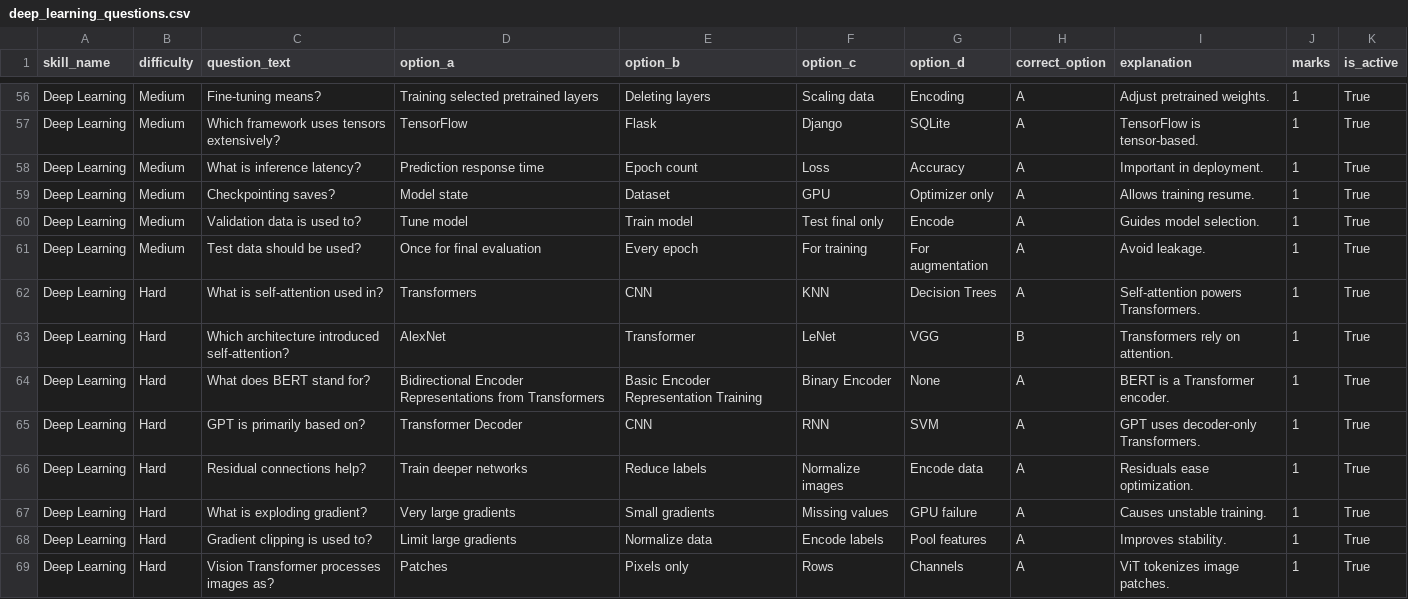
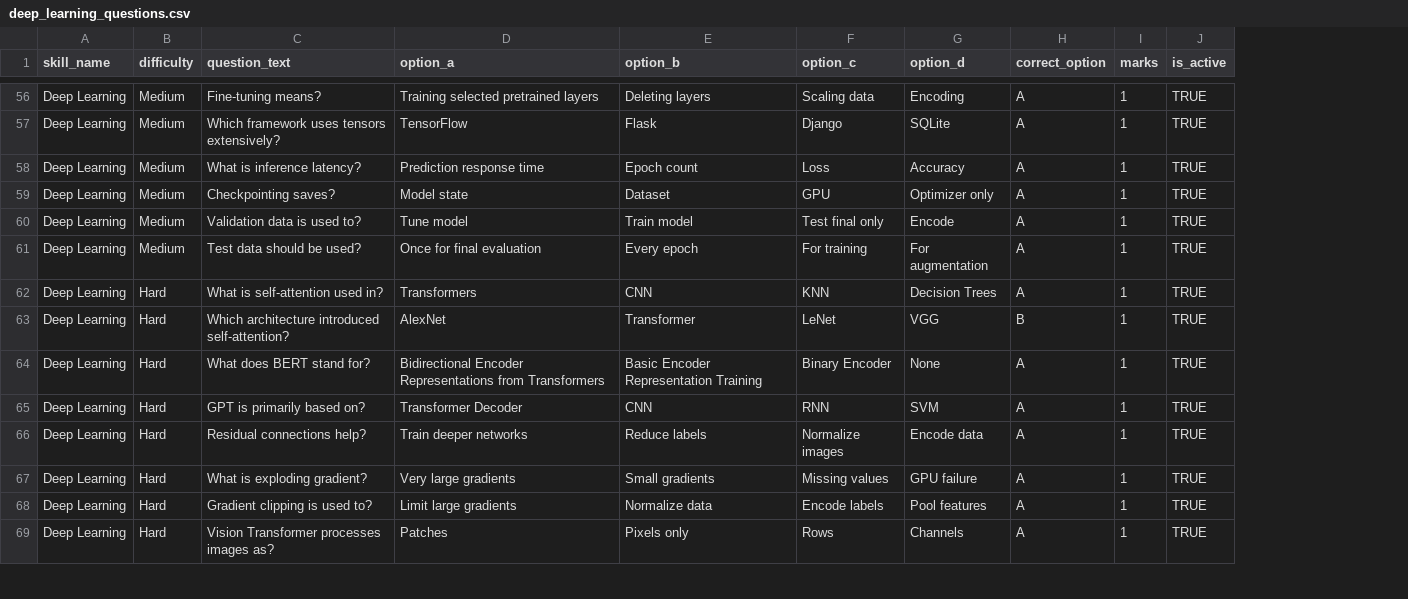
Before and after one commit to vayvoratech/edusaas-aiml, a CSV file: question_bank/deep_learning_questions.csv, drawn as a sheet; only a part is shown, gaps mark what is left out; removed rows and columns are numbered as before the commit, all else as after; the diff covers the shown part only; the diff names each change by its address in the sheet, - before the commit and + after, or states it on an @@ line.

```diff
--- a/question_bank/deep_learning_questions.csv
+++ b/question_bank/deep_learning_questions.csv
-column I (explanation), rows 56-69: Adjust pretrained weights. | TensorFlow is tensor-based. | Important in deployment. | Allows training resume. | Guides model selection. | Avoid leakage. | Self-attention powers Transformers. | Transformers rely on attention. | BERT is a Transformer encoder. | GPT uses decoder-only Transformers. | Residuals ease optimization. | Causes unstable training. | Improves stability. | ViT tokenizes image patches.
-J56:J69 (is_active): True
+J56:J69 (is_active): TRUE
```
Also changed, not shown: 76 edited cells elsewhere in this file, 18 other files.
